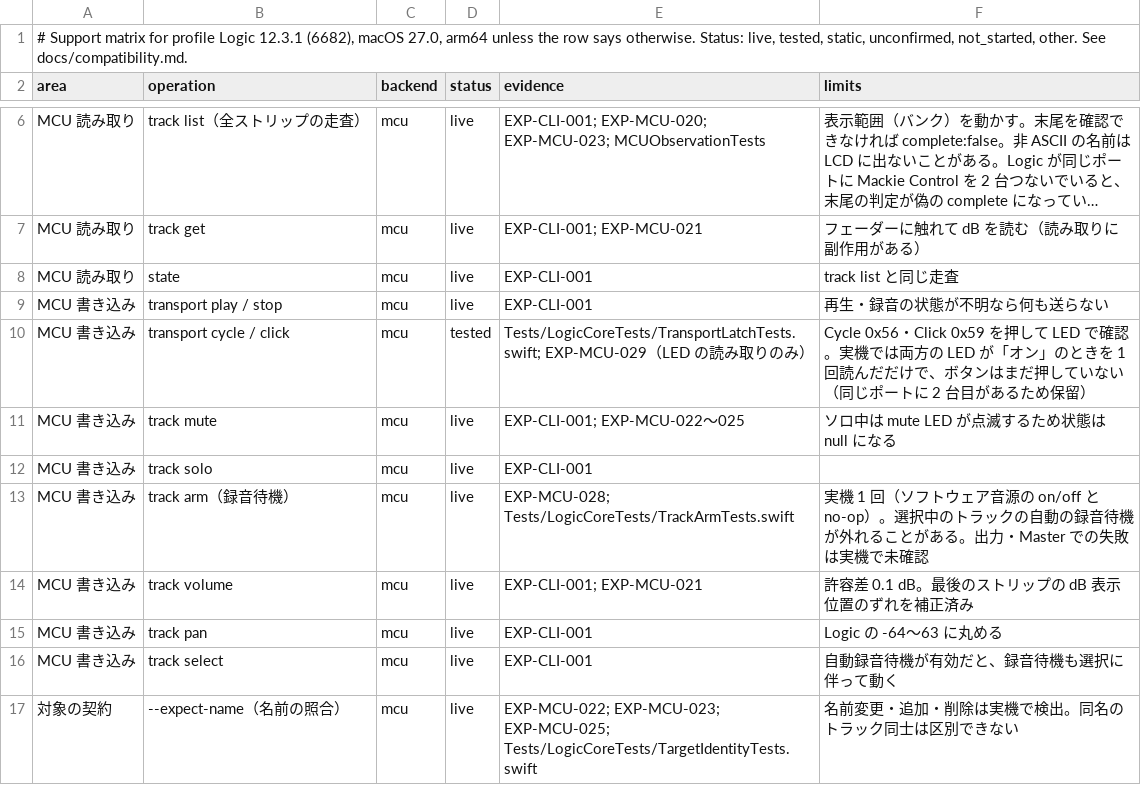
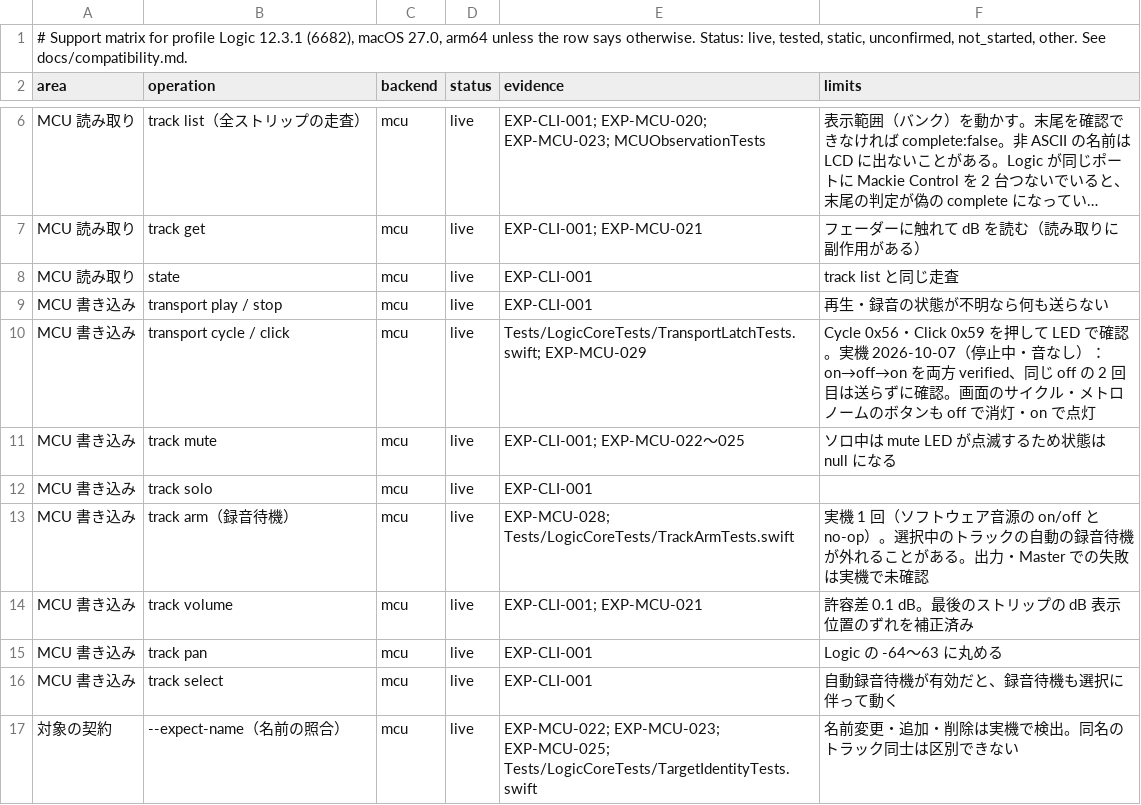
Before and after one commit to uniuninaruru/logic-pro-ctl, a TSV file: Research/protocol/support-matrix.tsv, drawn as a sheet; only a part is shown, gaps mark what is left out; long unchanged cells end in ….

```diff
--- a/Research/protocol/support-matrix.tsv
+++ b/Research/protocol/support-matrix.tsv
@@ -9,3 +9,3 @@ MCU 読み取り	state	mcu	live	EXP-CLI-001	track list と同じ走査
 MCU 書き込み	transport play / stop	mcu	live	EXP-CLI-001	再生・録音の状態が不明なら何も送らない
-MCU 書き込み	transport cycle / click	mcu	tested	Tests/LogicCoreTests/TransportLatchTests.swift; EXP-MCU-029（LED の読み取りのみ）	Cycle 0x56・Click 0x59 を押して LED で確認。実機では両方の LED が「オン」のときを 1 回読んだだけで、ボタンはまだ押していない（同じポートに 2 台目があるため保留）
+MCU 書き込み	transport cycle / click	mcu	live	Tests/LogicCoreTests/TransportLatchTests.swift; EXP-MCU-029	Cycle 0x56・Click 0x59 を押して LED で確認。実機 2026-10-07（停止中・音なし）：on→off→on を両方 verified、同じ off の 2 回目は送らずに確認。画面のサイクル・メトロノームのボタンも off で消灯・on で点灯
 MCU 書き込み	track mute	mcu	live	EXP-CLI-001; EXP-MCU-022〜025	ソロ中は mute LED が点滅するため状態は null になる
```
Also changed, not shown: 6 other files.
